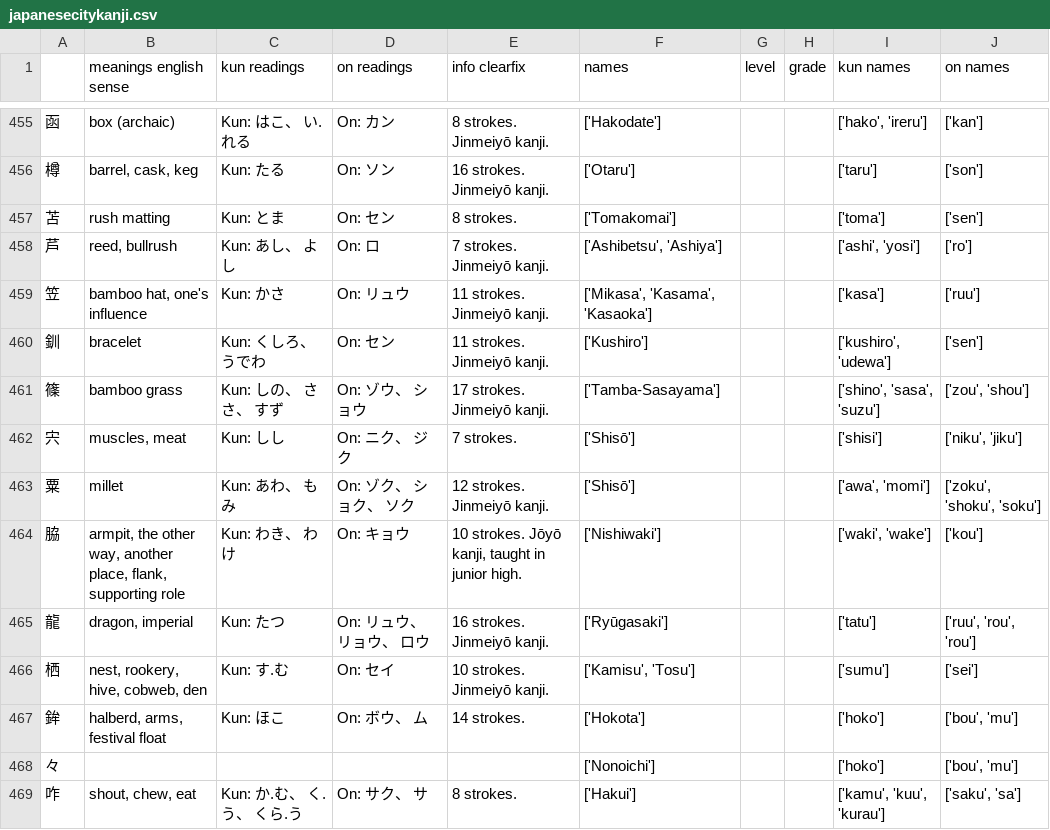
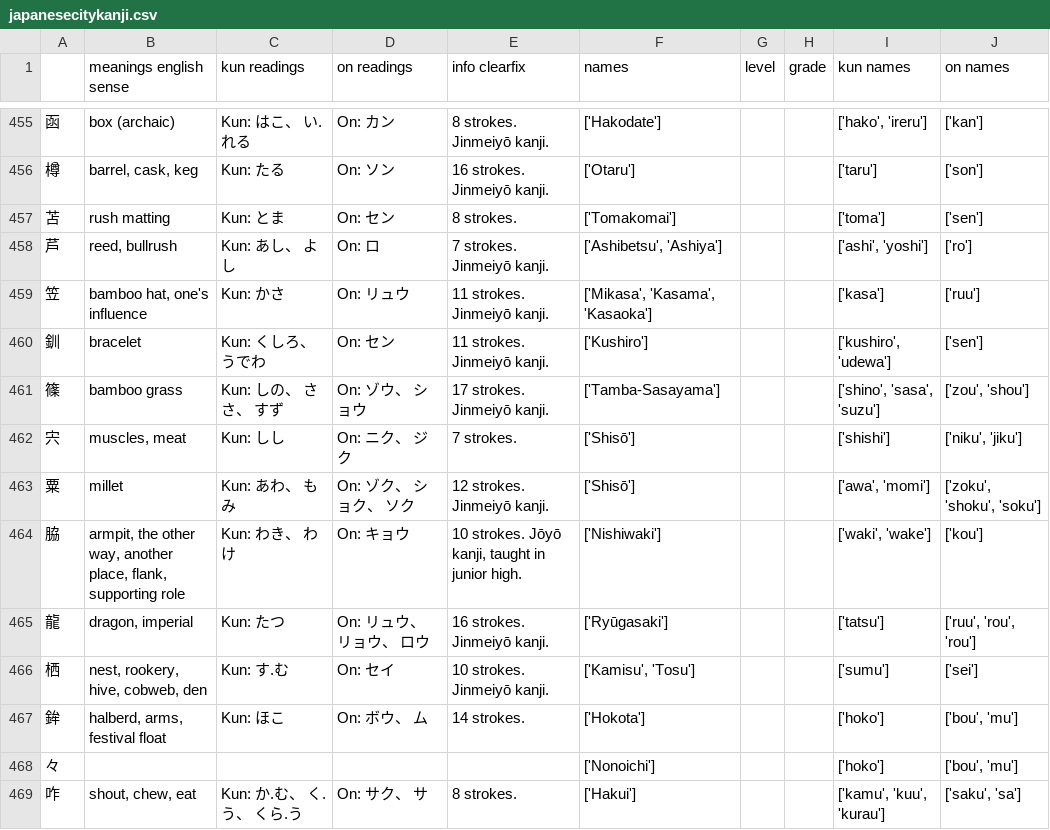
Before and after one commit to branmkam/geokanji, a CSV file: data/japanesecitykanji.csv, drawn as a sheet; only a part is shown, gaps mark what is left out; the diff covers the shown part only.

```diff
--- a/data/japanesecitykanji.csv
+++ b/data/japanesecitykanji.csv
@@ -457,3 +457,3 @@
 苫,rush matting,Kun: とま,On: セン,8 strokes.,['Tomakomai'],,,['toma'],['sen']
-芦,"reed, bullrush",Kun: あし、 よし,On: ロ,7 strokes.  Jinmeiyō kanji.,"['Ashibetsu', 'Ashiya']",,,"['ashi', 'yosi']",['ro']
+芦,"reed, bullrush",Kun: あし、 よし,On: ロ,7 strokes.  Jinmeiyō kanji.,"['Ashibetsu', 'Ashiya']",,,"['ashi', 'yoshi']",['ro']
 笠,"bamboo hat, one's influence",Kun: かさ,On: リュウ,11 strokes.  Jinmeiyō kanji.,"['Mikasa', 'Kasama', 'Kasaoka']",,,['kasa'],['ruu']
@@ -461,6 +461,6 @@
 篠,bamboo grass,Kun: しの、 ささ、 すず,On: ゾウ、 ショウ,17 strokes.  Jinmeiyō kanji.,['Tamba-Sasayama'],,,"['shino', 'sasa', 'suzu']","['zou', 'shou']"
-宍,"muscles, meat",Kun: しし,On: ニク、 ジク,7 strokes.,['Shisō'],,,['shisi'],"['niku', 'jiku']"
+宍,"muscles, meat",Kun: しし,On: ニク、 ジク,7 strokes.,['Shisō'],,,['shishi'],"['niku', 'jiku']"
 粟,millet,Kun: あわ、 もみ,On: ゾク、 ショク、 ソク,12 strokes.  Jinmeiyō kanji.,['Shisō'],,,"['awa', 'momi']","['zoku', 'shoku', 'soku']"
 脇,"armpit, the other way, another place, flank, supporting role",Kun: わき、 わけ,On: キョウ,"10 strokes.  Jōyō kanji, taught in junior high.",['Nishiwaki'],,,"['waki', 'wake']",['kou']
-龍,"dragon, imperial",Kun: たつ,On: リュウ、 リョウ、 ロウ,16 strokes.  Jinmeiyō kanji.,['Ryūgasaki'],,,['tatu'],"['ruu', 'rou', 'rou']"
+龍,"dragon, imperial",Kun: たつ,On: リュウ、 リョウ、 ロウ,16 strokes.  Jinmeiyō kanji.,['Ryūgasaki'],,,['tatsu'],"['ruu', 'rou', 'rou']"
 栖,"nest, rookery, hive, cobweb, den",Kun: す.む,On: セイ,10 strokes.  Jinmeiyō kanji.,"['Kamisu', 'Tosu']",,,['sumu'],['sei']
```
Also changed, not shown: 108 edited cells elsewhere in this file, data/japaneseprefkanji.csv, 12 other files.
